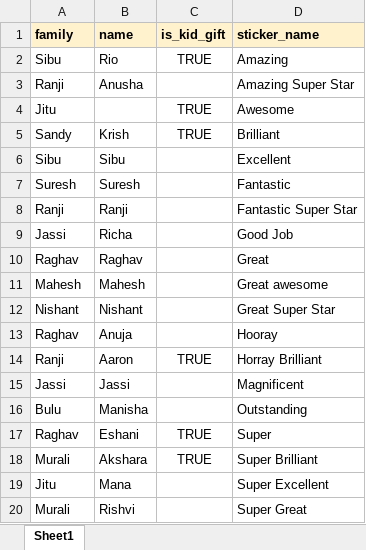
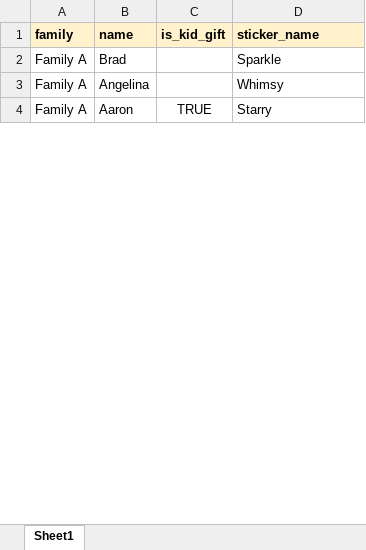
Before and after one commit to 2spmohanty/SecretSantaRegister, an Excel workbook: static/data/SecretSanta.xlsx, sheet Sheet1, drawn as a sheet; only a part is shown; values as stored, in another font and other column widths than the file's, no borders; charts and pictures not drawn; removed rows and columns are numbered as before the commit, all else as after; the diff covers the shown part only; the diff names each change by its address in the sheet, - before the commit and + after, or states it on an @@ line.

```diff
--- a/static/data/SecretSanta.xlsx (sheet Sheet1)
+++ b/static/data/SecretSanta.xlsx (sheet Sheet1)
-row 2: Sibu | Rio | TRUE | Amazing
-row 3: Ranji | Anusha |  | Amazing Super Star
-row 4: Jitu |  | TRUE | Awesome
-row 5: Sandy | Krish | TRUE | Brilliant
-row 6: Sibu | Sibu |  | Excellent
-row 7: Suresh | Suresh |  | Fantastic
-row 8: Ranji | Ranji |  | Fantastic Super Star
-row 9: Jassi | Richa |  | Good Job
-row 10: Raghav | Raghav |  | Great
-row 11: Mahesh | Mahesh |  | Great awesome
-row 12: Nishant | Nishant |  | Great Super Star
-row 13: Raghav | Anuja |  | Hooray
+row 2: Family A | Brad |  | Sparkle
+row 3: Family A | Angelina |  | Whimsy
-A4 (family): Ranji
+A4 (family): Family A
-D4 (sticker_name): Horray Brilliant
+D4 (sticker_name): Starry
-row 15: Jassi | Jassi |  | Magnificent
-row 16: Bulu | Manisha |  | Outstanding
-row 17: Raghav | Eshani | TRUE | Super
-row 18: Murali | Akshara | TRUE | Super Brilliant
-row 19: Jitu | Mana |  | Super Excellent
-row 20: Murali | Rishvi |  | Super Great
```
Also changed, not shown: 3 added rows and 18 removed rows elsewhere in this sheet, charts or pictures, 13 other files.
